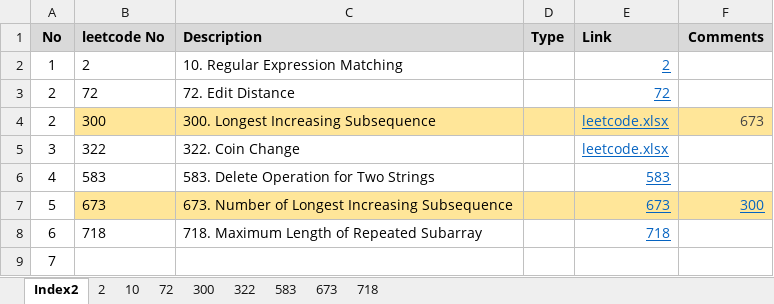
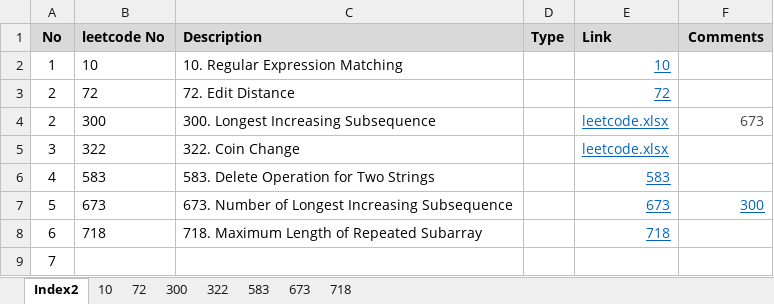
Before and after one commit to tianxia1221/Algorithm, an Excel workbook: leetcode/leetcode_dp.xlsx, sheet Index2, drawn as a sheet; values as stored, in another font and other column widths than the file's, no borders; the diff names each change by its address in the sheet, - before the commit and + after, or states it on an @@ line.

```diff
--- a/leetcode/leetcode_dp.xlsx (sheet Index2)
+++ b/leetcode/leetcode_dp.xlsx (sheet Index2)
-sheet tab: 2
-B2 (leetcode No): 2
+B2 (leetcode No): 10
-E2 (Link): 2
+E2 (Link): 10
-B4:F4 fill: #FFE699
+B4:F4 fill: none
-B7:F7 fill: #FFE699
+B7:F7 fill: none
```
Also changed, not shown: sheet 10, leetcode/leetcode_divide_conquer.xlsx, leetcode/leetcode_linked_list.xlsx, 8 other files.
